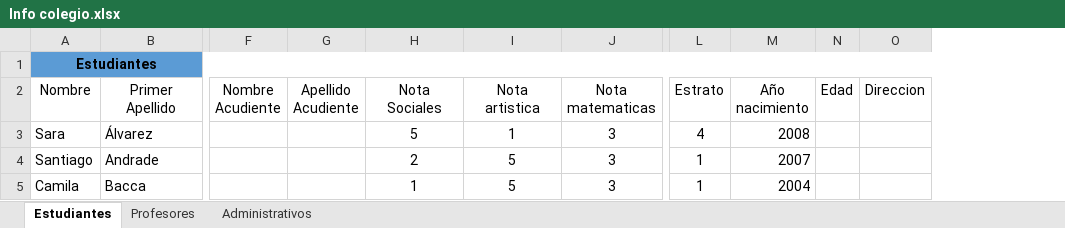
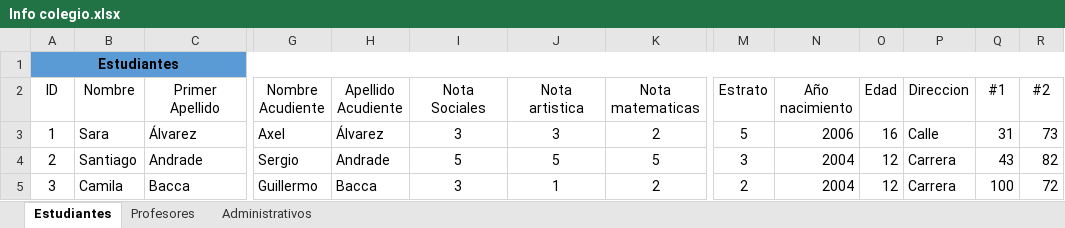
Before and after one commit to camilaarbelaez2005/Jarayiyo, an Excel workbook: Info colegio.xlsx, sheet Estudiantes, drawn as a sheet; only a part is shown, gaps mark what is left out; values as stored, in another font and other column widths than the file's, no borders; removed rows and columns are numbered as before the commit, all else as after; the diff covers the shown part only; the diff names each change by its address in the sheet, - before the commit and + after, or states it on an @@ line.

Commit message:
Nuevo

```diff
--- a/Info colegio.xlsx (sheet Estudiantes)
+++ b/Info colegio.xlsx (sheet Estudiantes)
+column A (ID), row 1: Estudiantes; rows 3-5: 1 | 2 | 3
+column Q (#1), rows 3-5: 31 | 43 | 100
+column R (#2), rows 3-5: 73 | 82 | 72
-B1 (Nombre): Estudiantes
+B1 (Nombre): (empty)
-A1:O1 merged
-G3 (Nombre Acudiente): (empty)
+G3 (Nombre Acudiente): Axel
-H3 (Apellido Acudiente): (empty)
+H3 (Apellido Acudiente): Álvarez
-I3 (Nota Sociales): 5
+I3 (Nota Sociales): 3
-J3 (Nota artistica): 1
+J3 (Nota artistica): 3
-K3 (Nota matematicas): 3
+K3 (Nota matematicas): 2
-M3 (Estrato): 4
+M3 (Estrato): 5
-N3 (Año nacimiento): 2008
+N3 (Año nacimiento): 2006
-O3 (Edad): (empty)
+O3 (Edad): 16
-P3 (Direccion): (empty)
+P3 (Direccion): Calle
-G4 (Nombre Acudiente): (empty)
+G4 (Nombre Acudiente): Sergio
-H4 (Apellido Acudiente): (empty)
+H4 (Apellido Acudiente): Andrade
-I4 (Nota Sociales): 2
+I4 (Nota Sociales): 5
-K4 (Nota matematicas): 3
+K4 (Nota matematicas): 5
-M4 (Estrato): 1
+M4 (Estrato): 3
-N4 (Año nacimiento): 2007
+N4 (Año nacimiento): 2004
-O4:O5 (Edad): (empty)
+O4:O5 (Edad): 12
-P4:P5 (Direccion): (empty)
+P4:P5 (Direccion): Carrera
-G5 (Nombre Acudiente): (empty)
+G5 (Nombre Acudiente): Guillermo
-H5 (Apellido Acudiente): (empty)
+H5 (Apellido Acudiente): Bacca
-I5 (Nota Sociales): 1
+I5 (Nota Sociales): 3
-J5 (Nota artistica): 5
+J5 (Nota artistica): 1
-K5 (Nota matematicas): 3
+K5 (Nota matematicas): 2
-M5 (Estrato): 1
+M5 (Estrato): 2
```
Also changed, not shown: 1 added row and 776 edited cells elsewhere in this sheet, sheet Administrativos, sheet Profesores.
